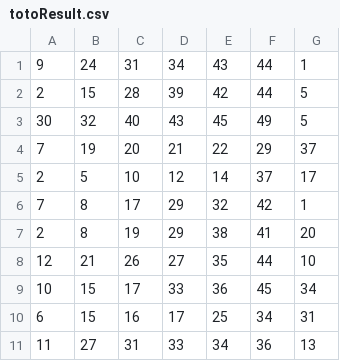
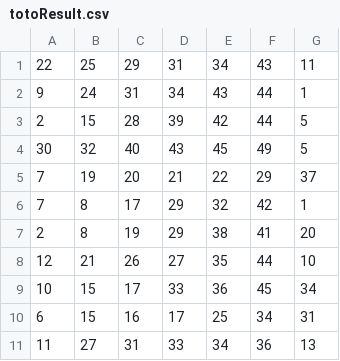
Before and after one commit to Websolution-sg/toto_predictor, a CSV file: totoResult.csv, drawn as a sheet; only a part is shown; removed rows and columns are numbered as before the commit, all else as after; the diff names each change by its address in the sheet, - before the commit and + after, or states it on an @@ line.

Commit message:
🎯 Enhance TOTO result fetching: Update CSV with new results and improve parsing logic for multiple data sources

```diff
--- a/totoResult.csv
+++ b/totoResult.csv
+row 1: 22 | 25 | 29 | 31 | 34 | 43 | 11
-row 5: 2 | 5 | 10 | 12 | 14 | 37 | 17
```
Also changed, not shown: 2 other files.
